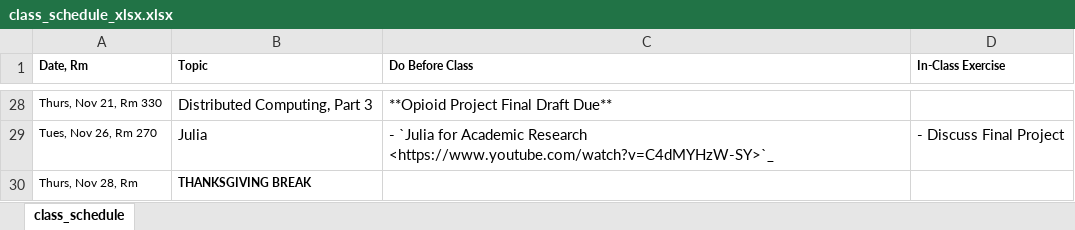
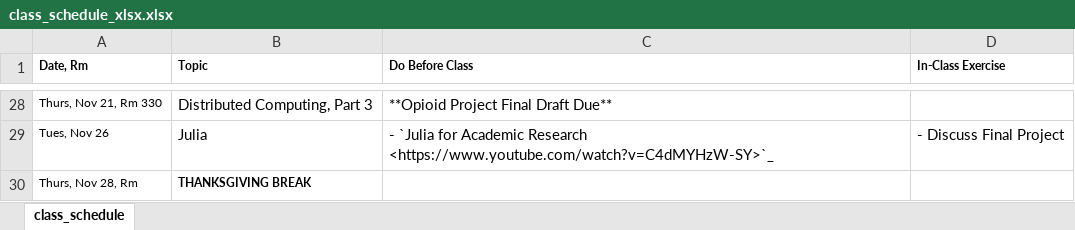
Before and after one commit to nickeubank/practicaldatascience_class, an Excel workbook: source/class_schedule_xlsx.xlsx, sheet class_schedule, drawn as a sheet; only a part is shown, gaps mark what is left out; values as stored, in another font and other column widths than the file's, no borders; the diff covers the shown part only; the diff names each change by its address in the sheet, - before the commit and + after, or states it on an @@ line.

```diff
--- a/source/class_schedule_xlsx.xlsx (sheet class_schedule)
+++ b/source/class_schedule_xlsx.xlsx (sheet class_schedule)
-A29 (Date, Rm): Tues, Nov 26, Rm 270
+A29 (Date, Rm): Tues, Nov 26
```
Also changed, not shown: 13 edited cells elsewhere in this sheet, 13 other files.
